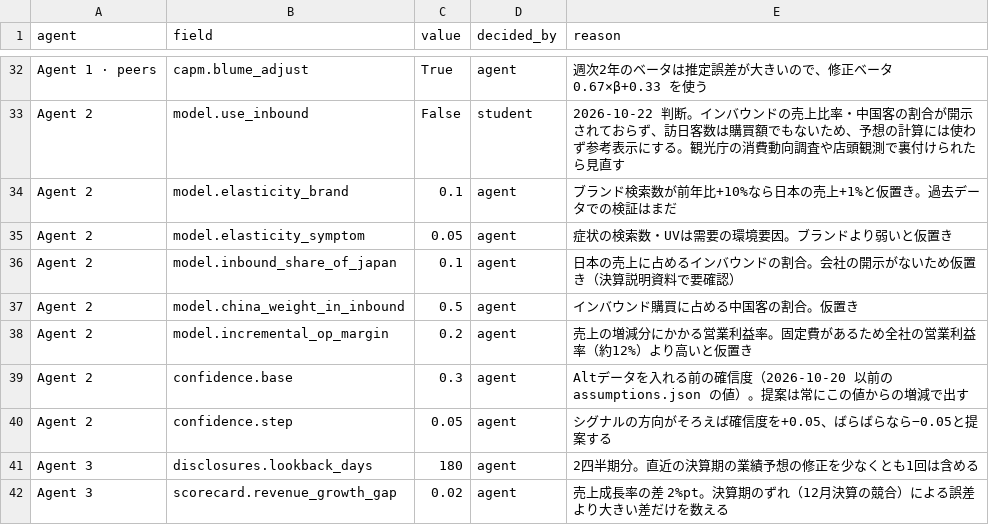
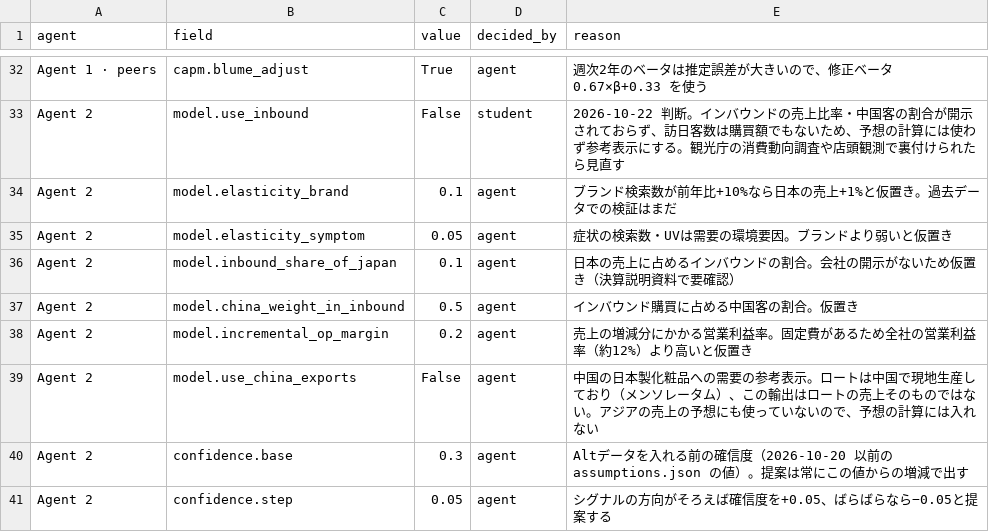
Before and after one commit to h-hayashi-ctrl/rohto-dashboard, a CSV file: data/assumptions.csv, drawn as a sheet; only a part is shown, gaps mark what is left out; the shorter side is filled out with more unchanged rows; the diff names each change by its address in the sheet, - before the commit and + after, or states it on an @@ line.

```diff
--- a/data/assumptions.csv
+++ b/data/assumptions.csv
+row 39: Agent 2 | model.use_china_exports | False | agent | 中国の日本製化粧品への需要の参考表示。ロートは中国で現地生産しており（メンソレータム）、この輸出はロートの売上そのものではない。アジアの売上の予想にも使っていないので、予想の計算には入れない
```
Also changed, not shown: data/alt_signals.csv, data/facts.csv, 6 other files.
